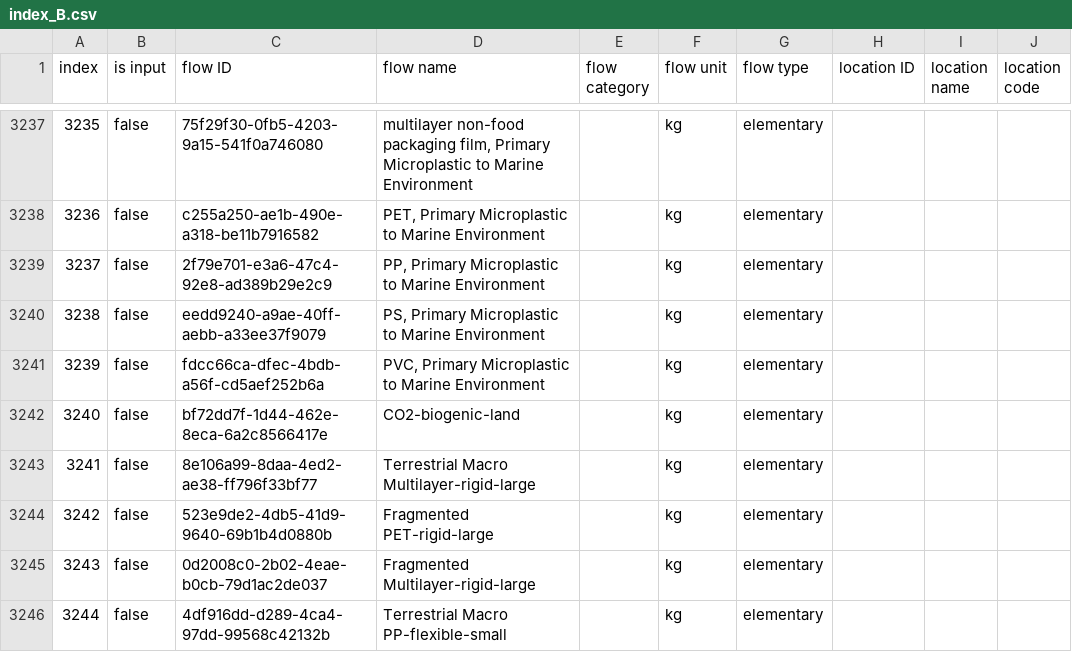
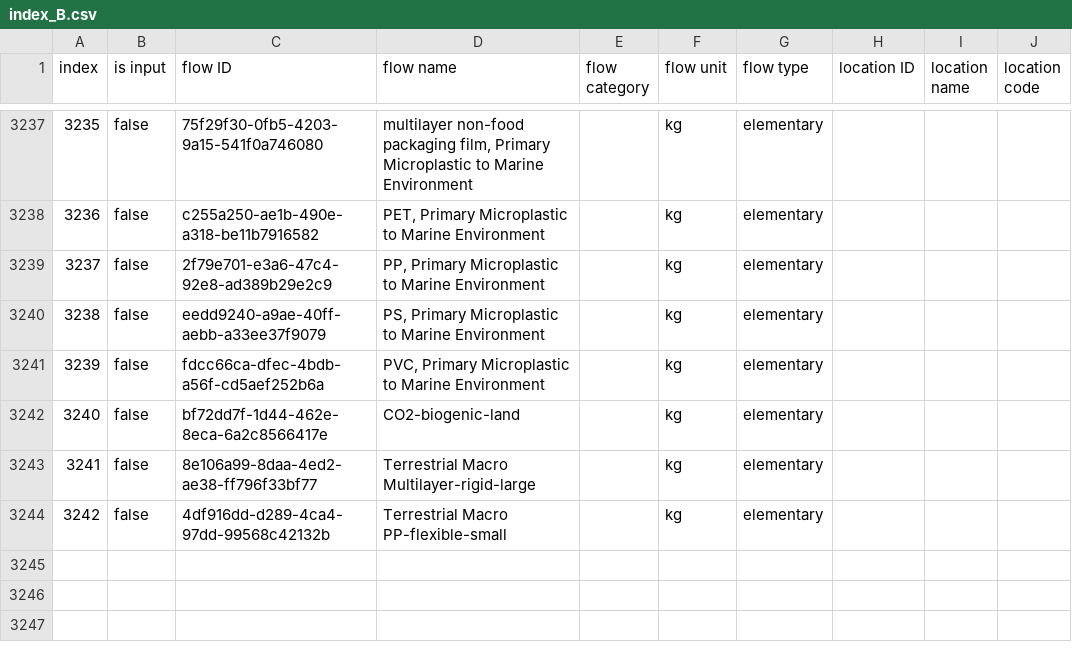
Before and after one commit to FarshidNazemi/packaging-roadmap, a CSV file: data/index_B.csv, drawn as a sheet; only a part is shown, gaps mark what is left out; removed rows and columns are numbered as before the commit, all else as after; the diff names each change by its address in the sheet, - before the commit and + after, or states it on an @@ line.

```diff
--- a/data/index_B.csv
+++ b/data/index_B.csv
-row 3244: 3242 | false | 523e9de2-4db5-41d9-9640-69b1b4d0880b | Fragmented PET-rigid-large |  | kg | elementary
-row 3245: 3243 | false | 0d2008c0-2b02-4eae-b0cb-79d1ac2de037 | Fragmented Multilayer-rigid-large |  | kg | elementary
@@ column A (index) renumbered from row 3244 down @@
```
Also changed, not shown: data/index_C.csv, results/macroplastic_stock_by_year_optimized.csv, 13 other files.
